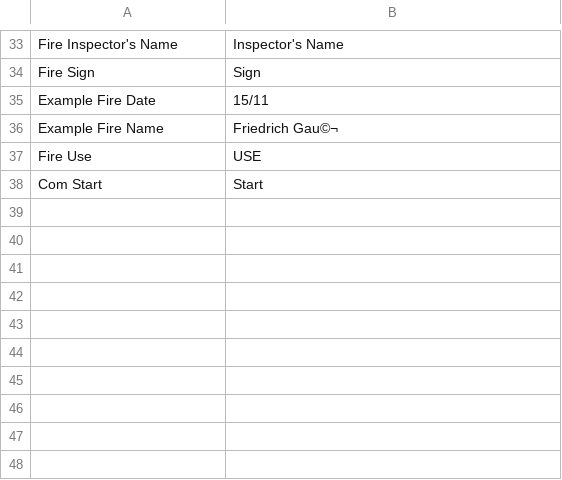
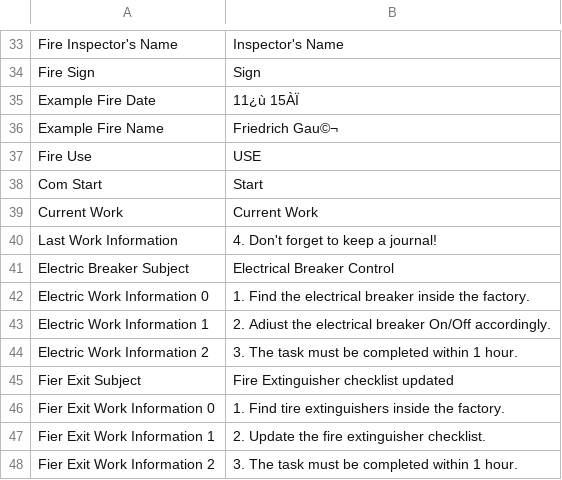
Before and after one commit to Attic-Yellow/3D.Horror.Game.Project, a CSV file: Assets/UIText/English.csv, drawn as a sheet; only a part is shown, gaps mark what is left out.

```diff
--- a/Assets/UIText/English.csv
+++ b/Assets/UIText/English.csv
@@ -34,3 +34,3 @@ Fire Inspector's Name,Inspector's Name
 Fire Sign,Sign
-Example Fire Date,15/11
+Example Fire Date,11¿ù 15ÀÏ
 Example Fire Name,Friedrich Gau©¬
@@ -38 +38,11 @@ Fire Use,USE
 Com Start,Start
+Current Work,Current Work
+Last Work Information,4. Don't forget to keep a journal!
+Electric Breaker Subject,Electrical Breaker Control
+Electric Work Information 0,1. Find the electrical breaker inside the factory.
+Electric Work Information 1,2. Adiust the electrical breaker On/Off accordingly.
+Electric Work Information 2,3. The task must be completed within 1 hour.
+Fier Exit Subject,Fire Extinguisher checklist updated
+Fier Exit Work Information 0,1. Find tire extinguishers inside the factory.
+Fier Exit Work Information 1,2. Update the fire extinguisher checklist.
+Fier Exit Work Information 2,3. The task must be completed within 1 hour.
```
Also changed, not shown: Assets/UIText/Korean.csv, 25 other files.
